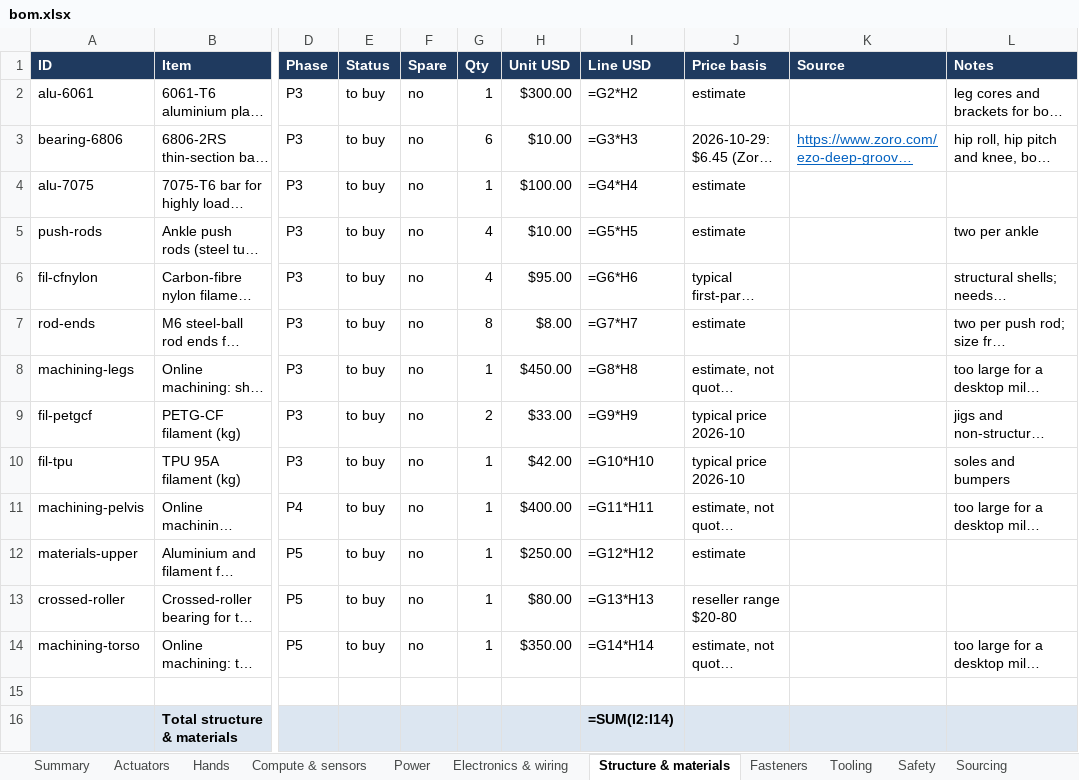
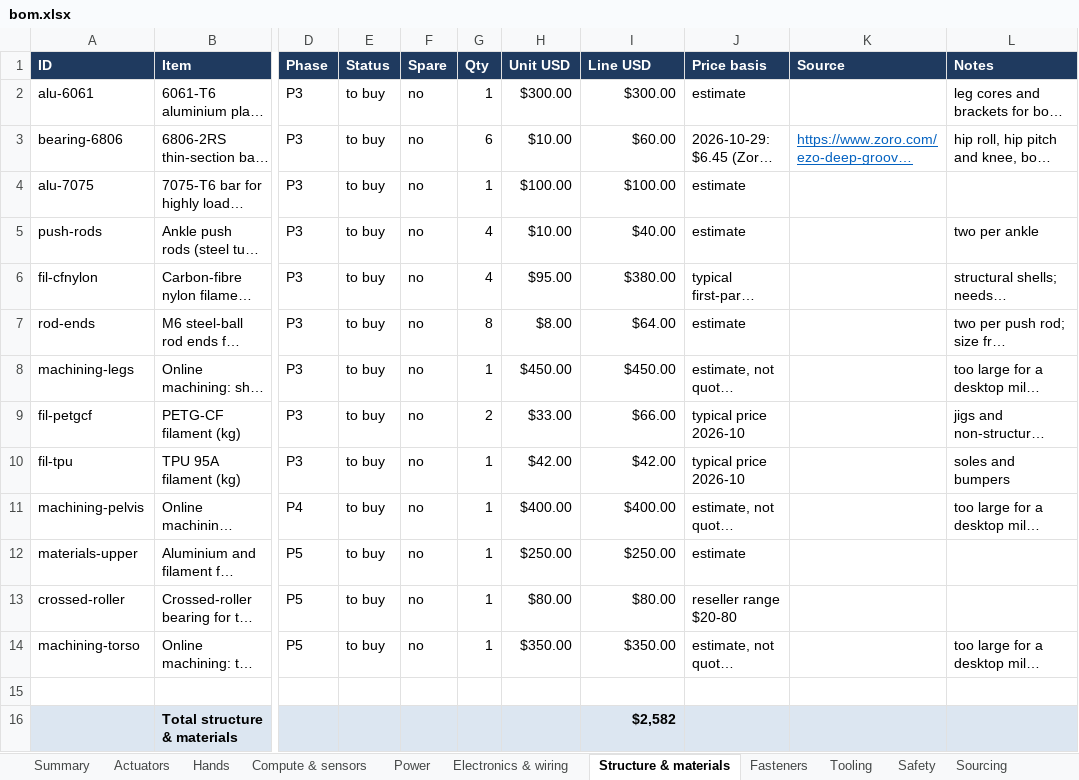
Before and after one commit to kranthie/marvin-bot, an Excel workbook: bom/bom.xlsx, sheet Structure & materials, drawn as a sheet; only a part is shown, gaps mark what is left out; long unchanged cells end in …; values as stored, in another font and other column widths than the file's, no borders; formulas without a stored value are shown as written; the diff names each change by its address in the sheet, - before the commit and + after, or states it on an @@ line.

```diff
--- a/bom/bom.xlsx (sheet Structure & materials)
+++ b/bom/bom.xlsx (sheet Structure & materials)
-I2 (Line USD): =G2*H2
+I2 (Line USD): $300.00
-I3 (Line USD): =G3*H3
+I3 (Line USD): $60.00
-I4 (Line USD): =G4*H4
+I4 (Line USD): $100.00
-I5 (Line USD): =G5*H5
+I5 (Line USD): $40.00
-I6 (Line USD): =G6*H6
+I6 (Line USD): $380.00
-I7 (Line USD): =G7*H7
+I7 (Line USD): $64.00
-I8 (Line USD): =G8*H8
+I8 (Line USD): $450.00
-I9 (Line USD): =G9*H9
+I9 (Line USD): $66.00
-I10 (Line USD): =G10*H10
+I10 (Line USD): $42.00
-I11 (Line USD): =G11*H11
+I11 (Line USD): $400.00
-I12 (Line USD): =G12*H12
+I12 (Line USD): $250.00
-I13 (Line USD): =G13*H13
+I13 (Line USD): $80.00
-I14 (Line USD): =G14*H14
+I14 (Line USD): $350.00
-I16 (Line USD): =SUM(I2:I14)
+I16 (Line USD): $2,582
```
Also changed, not shown: sheet Summary, sheet Power, sheet Actuators, sheet Electronics & wiring, sheet Tooling, sheet Compute & sensors, 3 more sheets, 10 other files.
